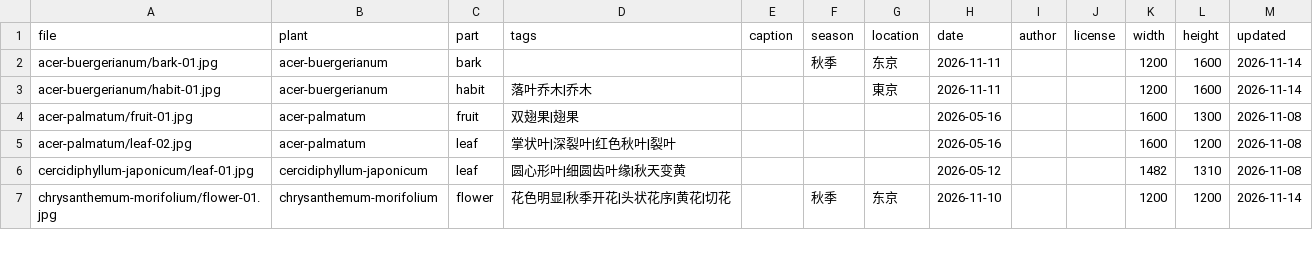
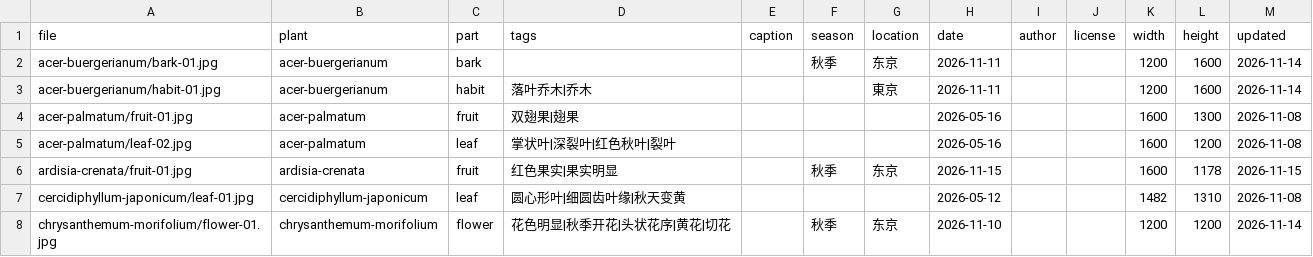
Before and after one commit to zhengxr566/plantatlas, a CSV file: data/photos.csv, drawn as a sheet; only a part is shown; the diff names each change by its address in the sheet, - before the commit and + after, or states it on an @@ line.

Commit message:
update photos 2026-11-15

```diff
--- a/data/photos.csv
+++ b/data/photos.csv
+row 6: ardisia-crenata/fruit-01.jpg | ardisia-crenata | fruit | 红色果实|果实明显 |  | 秋季 | 东京 | 2026-11-15 |  |  | 1600 | 1178 | 2026-11-15
```
Also changed, not shown: 5 other files.
